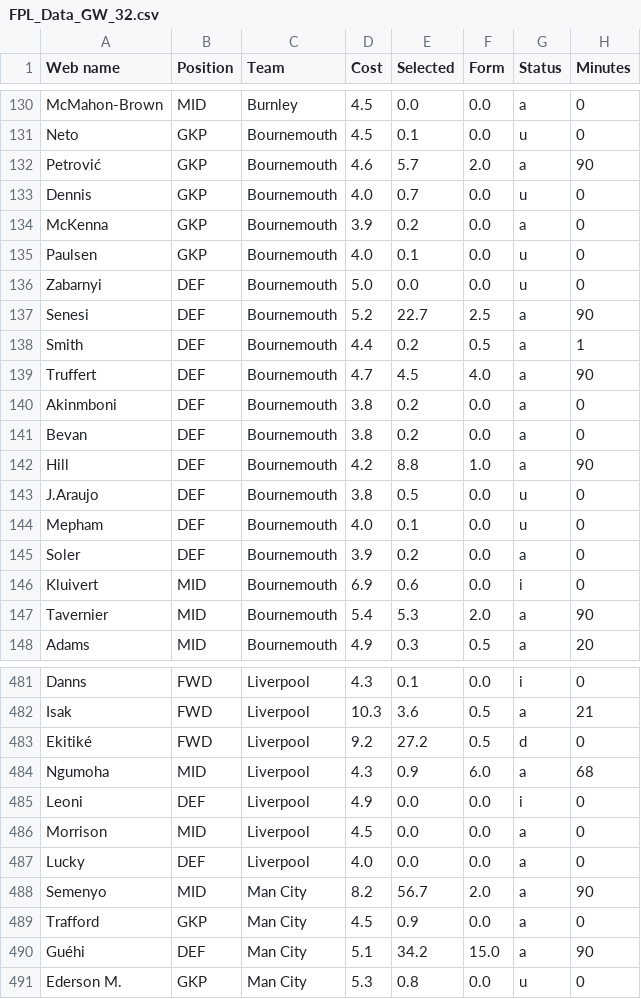
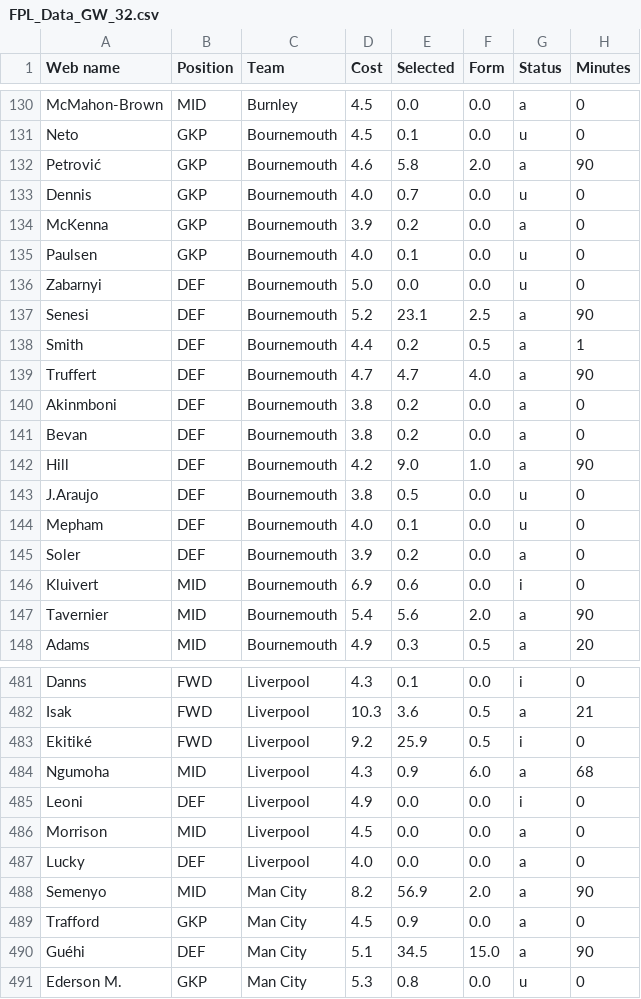
Before and after one commit to Dante777bm/fpl-data-collector, a CSV file: FPL_Data_2025-26/FPL_Data_GW_32.csv, drawn as a sheet; only a part is shown, gaps mark what is left out; the diff covers the shown part only; the diff names each change by its address in the sheet, - before the commit and + after, or states it on an @@ line.

```diff
--- a/FPL_Data_2025-26/FPL_Data_GW_32.csv
+++ b/FPL_Data_2025-26/FPL_Data_GW_32.csv
-E132 (Selected): 5.7
+E132 (Selected): 5.8
-E137 (Selected): 22.7
+E137 (Selected): 23.1
-E139 (Selected): 4.5
+E139 (Selected): 4.7
-E142 (Selected): 8.8
+E142 (Selected): 9.0
-E147 (Selected): 5.3
+E147 (Selected): 5.6
-E483 (Selected): 27.2
+E483 (Selected): 25.9
-G483 (Status): d
+G483 (Status): i
-E488 (Selected): 56.7
+E488 (Selected): 56.9
-E490 (Selected): 34.2
+E490 (Selected): 34.5
```
Also changed, not shown: 89 edited cells elsewhere in this file, 1 other file.
